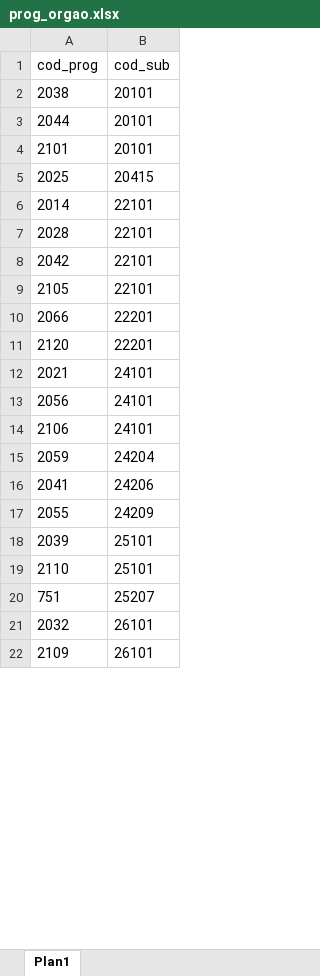
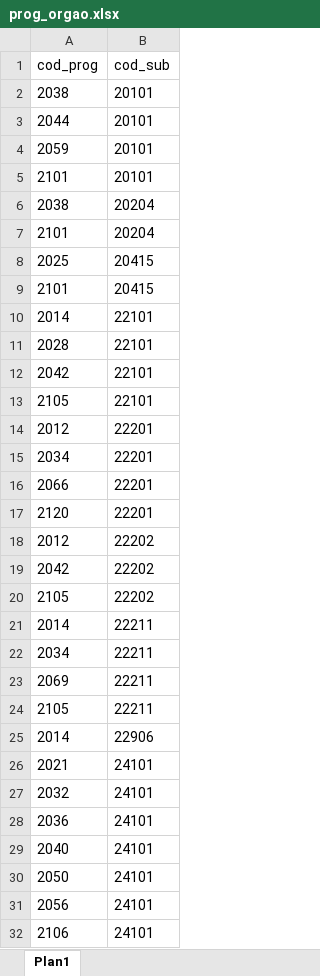
Before and after one commit to rodrigofegui/UnB-BancoDeDados-2016.2, an Excel workbook: Trabalho Final/Tabelas/prog_orgao.xlsx, sheet Plan1, drawn as a sheet; only a part is shown; the shorter side is filled out with more unchanged rows; values as stored, in another font and other column widths than the file's, no borders; the diff covers the shown part only; the diff names each change by its address in the sheet, - before the commit and + after, or states it on an @@ line.

Commit message:
Atualização das tabelas

```diff
--- a/Trabalho Final/Tabelas/prog_orgao.xlsx (sheet Plan1)
+++ b/Trabalho Final/Tabelas/prog_orgao.xlsx (sheet Plan1)
+row 4: 2059 | 20101
+row 6: 2038 | 20204
+row 7: 2101 | 20204
+row 9: 2101 | 20415
+row 14: 2012 | 22201
+row 15: 2034 | 22201
+row 18: 2012 | 22202
+row 19: 2042 | 22202
+row 20: 2105 | 22202
+row 21: 2014 | 22211
+row 22: 2034 | 22211
+row 23: 2069 | 22211
+row 24: 2105 | 22211
+row 25: 2014 | 22906
+row 27: 2032 | 24101
+row 28: 2036 | 24101
+row 29: 2040 | 24101
+row 30: 2050 | 24101
```
Also changed, not shown: 361 added rows, 2 removed rows and 2 edited cells elsewhere in this sheet, Trabalho Final/Tabelas/fun_subfun.xlsx, Trabalho Final/Tabelas/funcao.xlsx, 11 other files.
